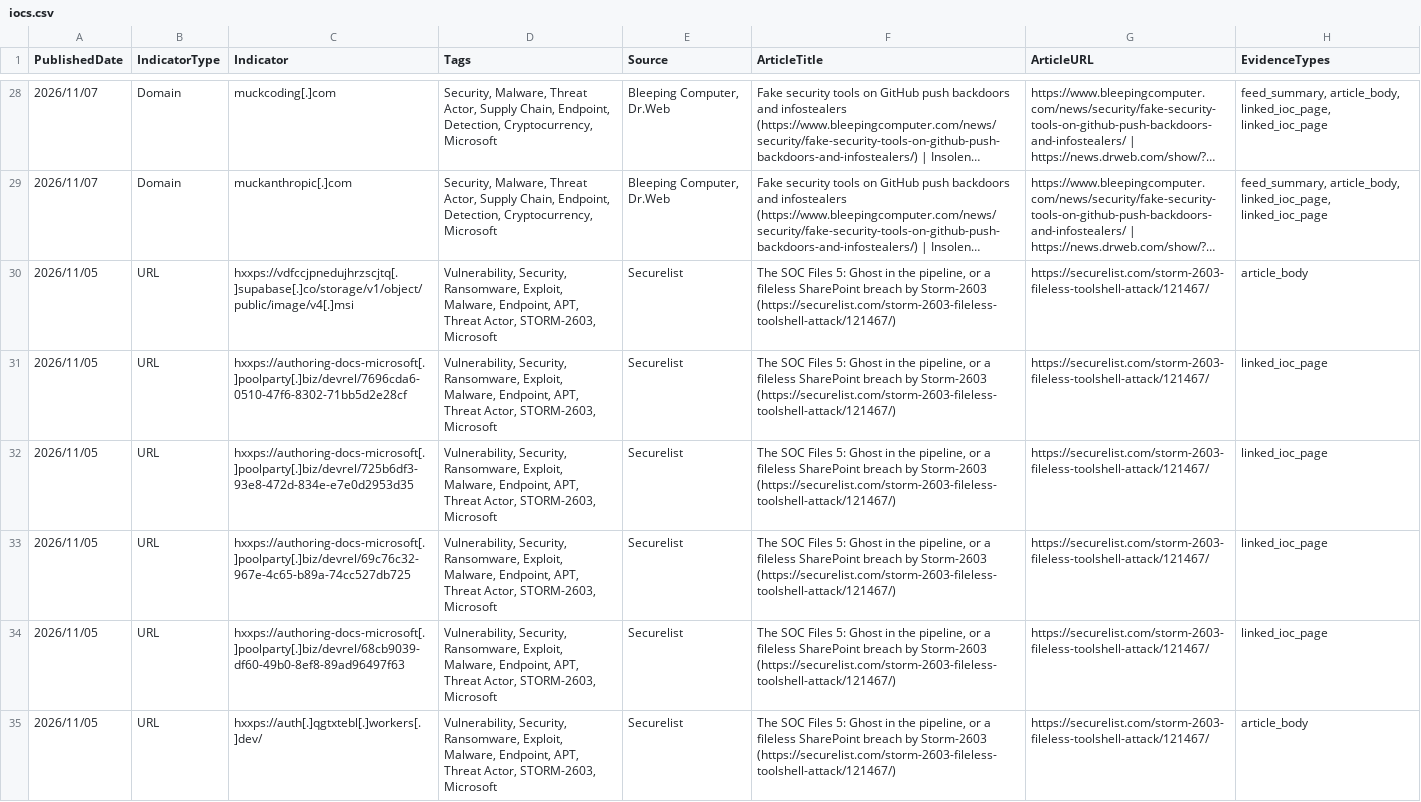
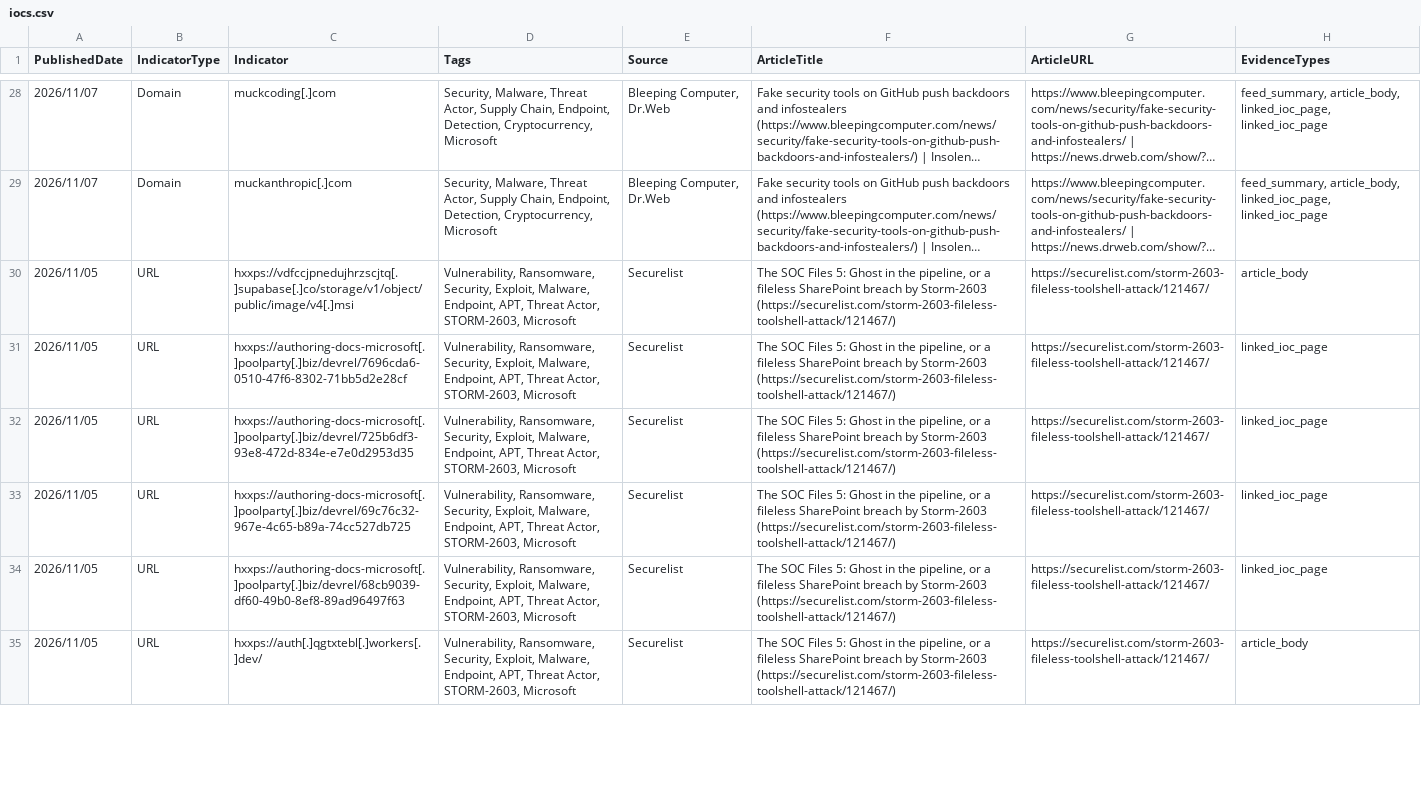
Before and after one commit to ag3tak0/SecurityNews-Public, a CSV file: iocs.csv, drawn as a sheet; only a part is shown, gaps mark what is left out; long unchanged cells end in …; the diff covers the shown part only; the diff names each change by its address in the sheet, - before the commit and + after, or states it on an @@ line.

```diff
--- a/iocs.csv
+++ b/iocs.csv
-D30:D35 (Tags): Vulnerability, Security, Ransomware, Exploit, Malware,…
+D30:D35 (Tags): Vulnerability, Ransomware, Security, Exploit, Malware,…
```
Also changed, not shown: 5 edited cells elsewhere in this file, 3 other files.
